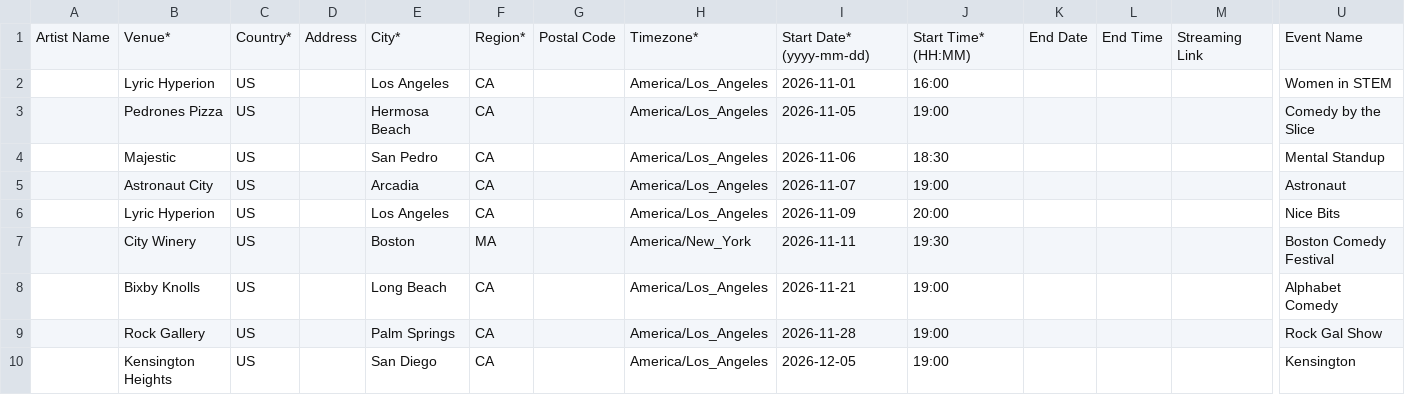
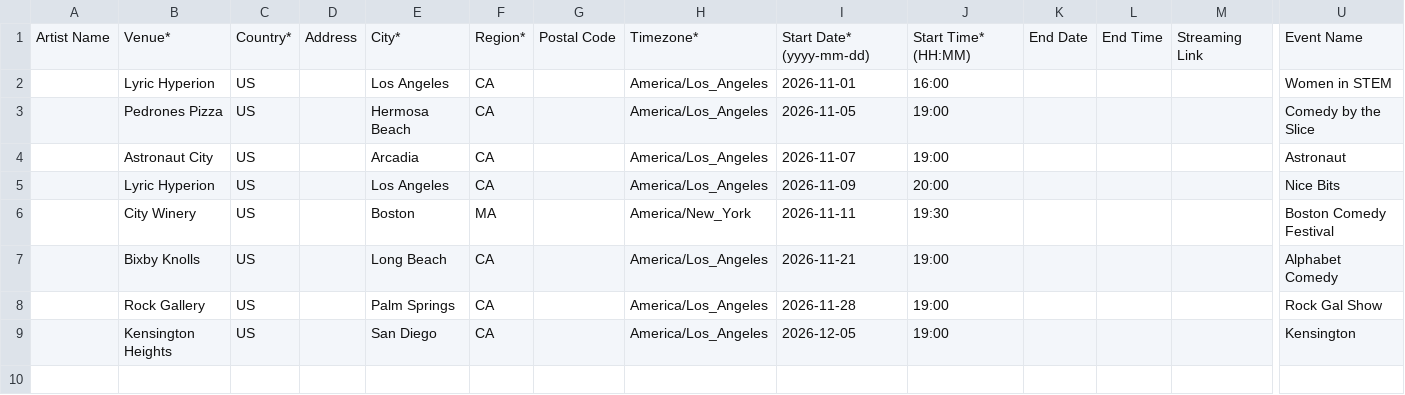
Before and after one commit to itsjess-comedy/shows, a CSV file: bandsintown.csv, drawn as a sheet; only a part is shown, gaps mark what is left out; rows hold the shown columns only; the diff names each change by its address in the sheet, - before the commit and + after, or states it on an @@ line.

Commit message:
Update bandsintown.csv

```diff
--- a/bandsintown.csv
+++ b/bandsintown.csv
-row 4:  | Majestic | US |  | San Pedro | CA |  | America/Los_Angeles | 2026-11-06 | 18:30 |  |  |  | Mental Standup
```
